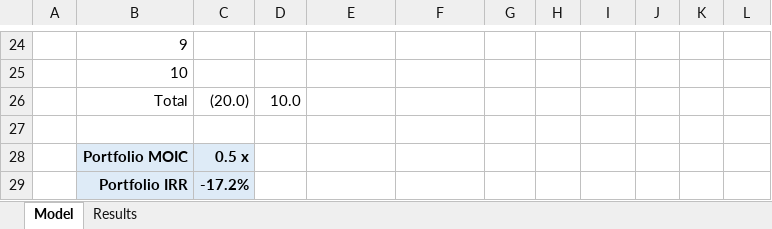
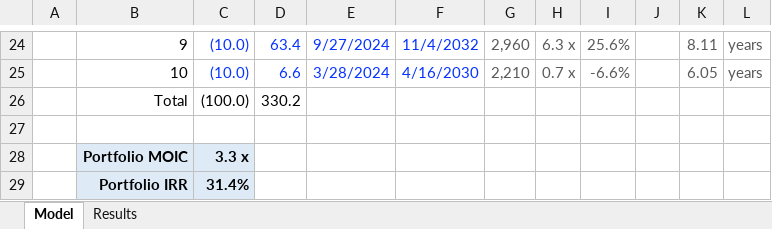
Before and after one commit to rcastleman/monte_carlo, an Excel workbook: Portfolio_monte_carlo.xlsx, sheet Model, drawn as a sheet; only a part is shown, gaps mark what is left out; values as stored, in another font and other column widths than the file's, no borders; the diff covers the shown part only; the diff names each change by its address in the sheet, - before the commit and + after, or states it on an @@ line.

```diff
--- a/Portfolio_monte_carlo.xlsx (sheet Model)
+++ b/Portfolio_monte_carlo.xlsx (sheet Model)
-C24:C25: (empty)
+C24:C25: (10.0)
-D24: (empty)
+D24: 63.4
-E24: (empty)
+E24: 9/27/2024
-F24: (empty)
+F24: 11/4/2032
-G24: (empty)
+G24: 2,960
-H24: (empty)
+H24: 6.3 x
-I24: (empty)
+I24: 25.6%
-K24: (empty)
+K24: 8.11
-L24:L25: (empty)
+L24:L25: years
-D25: (empty)
+D25: 6.6
-E25: (empty)
+E25: 3/28/2024
-F25: (empty)
+F25: 4/16/2030
-G25: (empty)
+G25: 2,210
-H25: (empty)
+H25: 0.7 x
-I25: (empty)
+I25: -6.6%
-K25: (empty)
+K25: 6.05
-C26: (20.0)
+C26: (100.0)
-D26: 10.0
+D26: 330.2
-C28: 0.5 x
+C28: 3.3 x
-C29: -17.2%
+C29: 31.4%
```
Also changed, not shown: 68 edited cells and cell formats elsewhere in this sheet, 1 other file.
